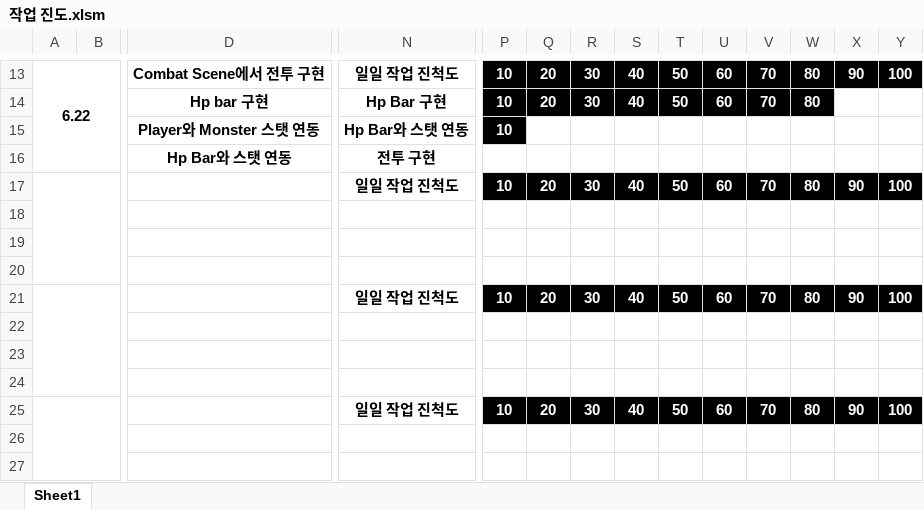
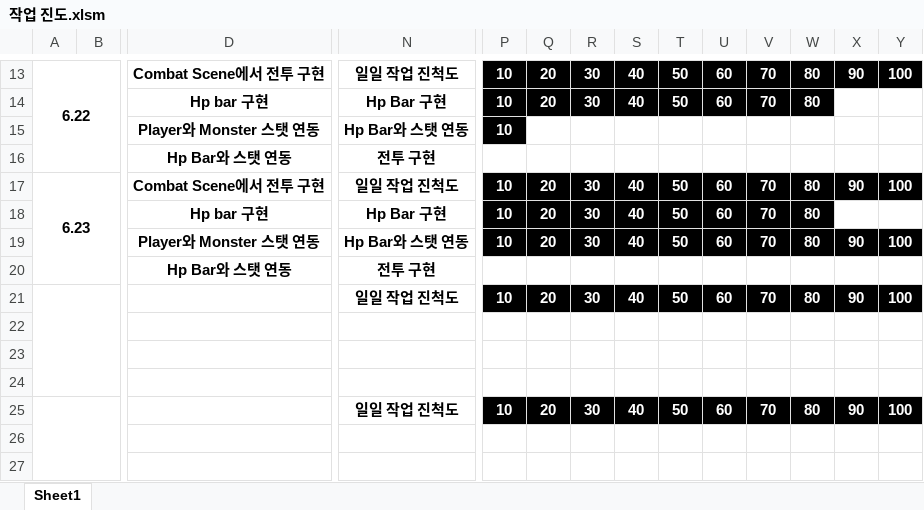
Before and after one commit to leesm002/LSM_Project, an Excel workbook: 작업 진도.xlsm, sheet Sheet1, drawn as a sheet; only a part is shown, gaps mark what is left out; values as stored, in another font and other column widths than the file's, no borders; charts and pictures not drawn; the diff names each change by its address in the sheet, - before the commit and + after, or states it on an @@ line.

Commit message:
Progress Excel Updated

```diff
--- a/작업 진도.xlsm (sheet Sheet1)
+++ b/작업 진도.xlsm (sheet Sheet1)
-A17: (empty)
+A17: 6.23
-D17: (empty)
+D17: Combat Scene에서 전투 구현
-D18: (empty)
+D18: Hp bar 구현
-N18: (empty)
+N18: Hp Bar 구현
-P18:W18 fill: none
+P18:W18 fill: #000000
-D19: (empty)
+D19: Player와 Monster 스탯 연동
-N19: (empty)
+N19: Hp Bar와 스탯 연동
-P19:Y19 fill: none
+P19:Y19 fill: #000000
-D20: (empty)
+D20: Hp Bar와 스탯 연동
-N20: (empty)
+N20: 전투 구현
```
